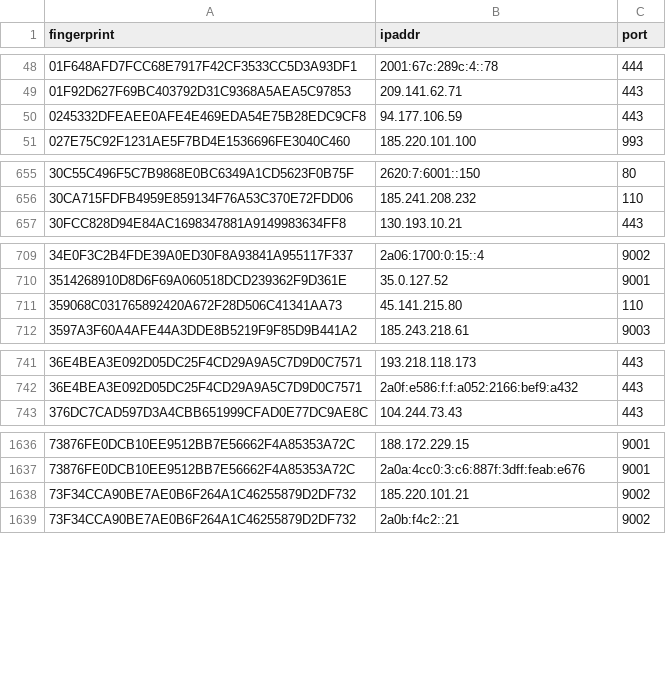
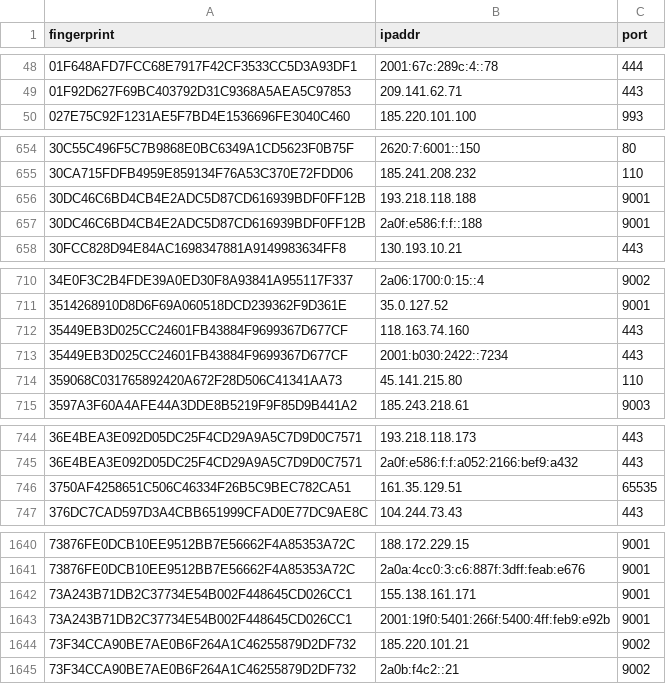
Before and after one commit to alireza-rezaee/tor-nodes, a CSV file: latest.exits.csv, drawn as a sheet; only a part is shown, gaps mark what is left out; removed rows and columns are numbered as before the commit, all else as after; the diff covers the shown part only; the diff names each change by its address in the sheet, - before the commit and + after, or states it on an @@ line.

```diff
--- a/latest.exits.csv
+++ b/latest.exits.csv
-row 50: 0245332DFEAEE0AFE4E469EDA54E75B28EDC9CF8 | 94.177.106.59 | 443
+row 656: 30DC46C6BD4CB4E2ADC5D87CD616939BDF0FF12B | 193.218.118.188 | 9001
+row 657: 30DC46C6BD4CB4E2ADC5D87CD616939BDF0FF12B | 2a0f:e586:f:f::188 | 9001
+row 712: 35449EB3D025CC24601FB43884F9699367D677CF | 118.163.74.160 | 443
+row 713: 35449EB3D025CC24601FB43884F9699367D677CF | 2001:b030:2422::7234 | 443
+row 746: 3750AF4258651C506C46334F26B5C9BEC782CA51 | 161.35.129.51 | 65535
+row 1642: 73A243B71DB2C37734E54B002F448645CD026CC1 | 155.138.161.171 | 9001
+row 1643: 73A243B71DB2C37734E54B002F448645CD026CC1 | 2001:19f0:5401:266f:5400:4ff:feb9:e92b | 9001
```
Also changed, not shown: 3 removed rows and 1 edited cell elsewhere in this file, latest.all.csv, latest.guards.csv.
